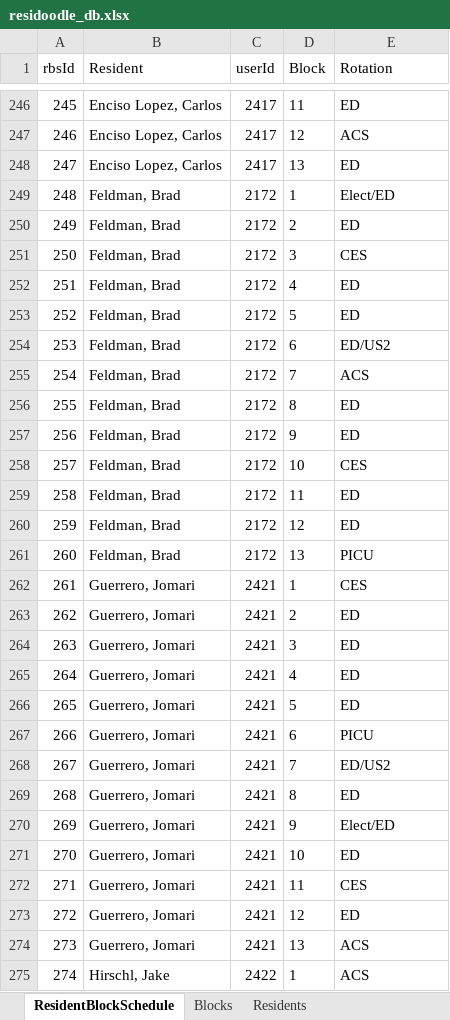
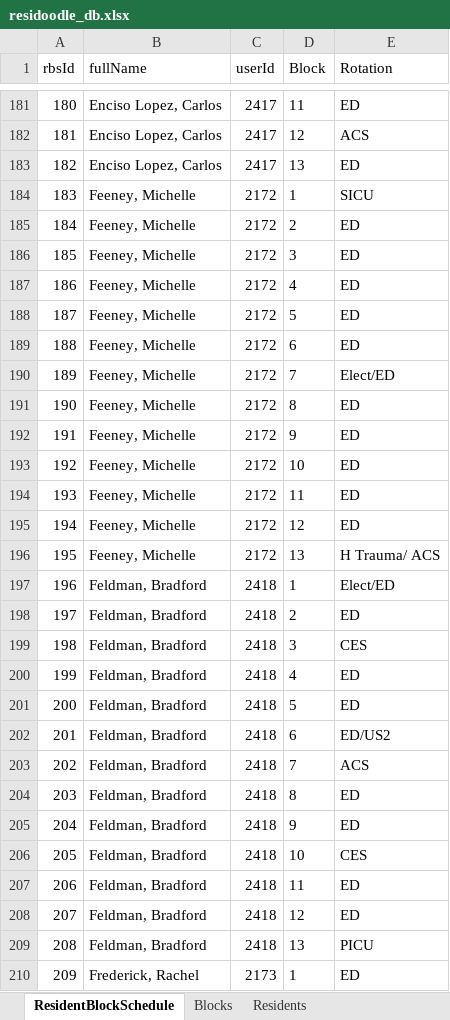
Before and after one commit to maxspad/residoodle, an Excel workbook: data/residoodle_db.xlsx, sheet ResidentBlockSchedule, drawn as a sheet; only a part is shown, gaps mark what is left out; the shorter side is filled out with more unchanged rows; values as stored, in another font and other column widths than the file's, no borders; table styles not drawn; addresses are those after the commit; the diff covers the shown part only; the diff names each change by its address in the sheet, - before the commit and + after, or states it on an @@ line.

Commit message:
fixed excel bug where wrong match_type was being used

```diff
--- a/data/residoodle_db.xlsx (sheet ResidentBlockSchedule)
+++ b/data/residoodle_db.xlsx (sheet ResidentBlockSchedule)
-B1: Resident
+B1: fullName
@@ column A (rbsId) renumbered between rows 93 and 794 @@
-B184:B195 (fullName): Feldman, Brad
+B184:B195 (fullName): Feeney, Michelle
-E184 (Rotation): Elect/ED
+E184 (Rotation): SICU
-E186 (Rotation): CES
+E186 (Rotation): ED
-E189 (Rotation): ED/US2
+E189 (Rotation): ED
-E190 (Rotation): ACS
+E190 (Rotation): Elect/ED
-E193 (Rotation): CES
+E193 (Rotation): ED
@@ row 495 moved to row 196: 195 @@
+row 197: 196 | Feldman, Bradford | 2418 | 1 | Elect/ED
+row 198: 197 | Feldman, Bradford | 2418 | 2 | ED
+row 199: 198 | Feldman, Bradford | 2418 | 3 | CES
+row 200: 199 | Feldman, Bradford | 2418 | 4 | ED
+row 201: 200 | Feldman, Bradford | 2418 | 5 | ED
+row 202: 201 | Feldman, Bradford | 2418 | 6 | ED/US2
+row 203: 202 | Feldman, Bradford | 2418 | 7 | ACS
+row 204: 203 | Feldman, Bradford | 2418 | 8 | ED
+row 205: 204 | Feldman, Bradford | 2418 | 9 | ED
+row 206: 205 | Feldman, Bradford | 2418 | 10 | CES
+row 207: 206 | Feldman, Bradford | 2418 | 11 | ED
+row 208: 207 | Feldman, Bradford | 2418 | 12 | ED
-B209 (fullName): Feldman, Brad
+B209 (fullName): Feldman, Bradford
-C209 (userId): 2172
+C209 (userId): 2418
@@ row 496 moved to row 210: 209 @@
```
Also changed, not shown: other rows of this sheet, sheet Residents, formulas that keep their value.
